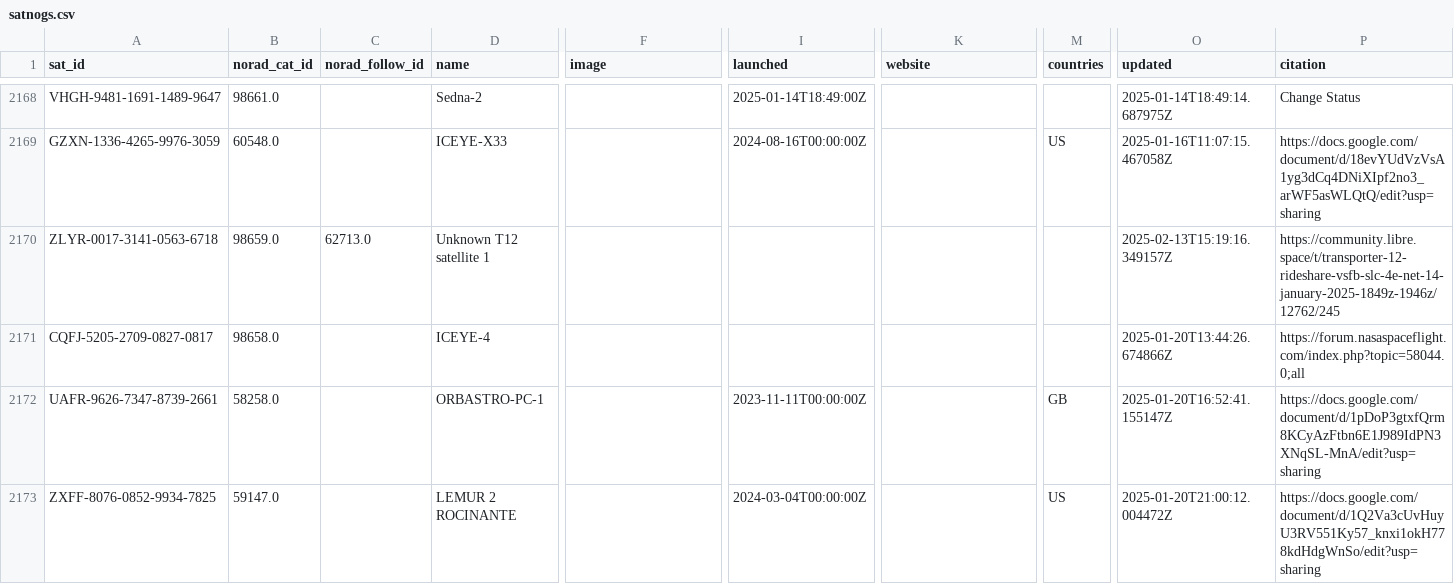
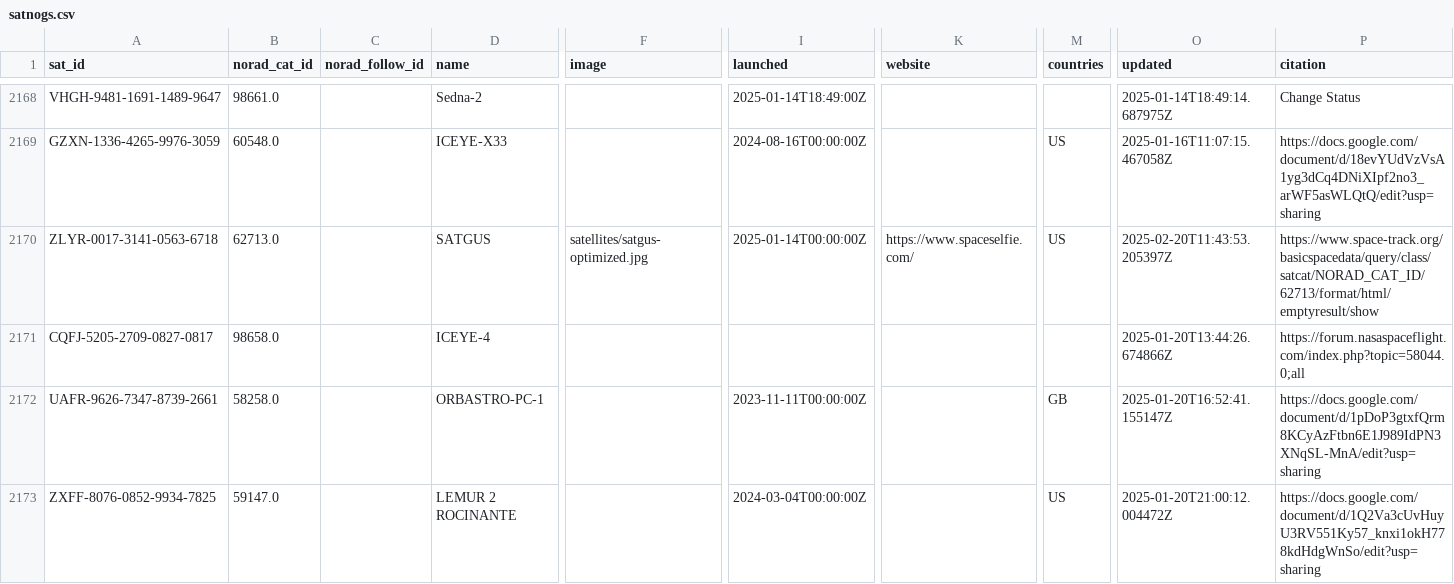
Before and after one commit to hyundotio/amateur-satellite-database, a CSV file: data/satnogs.csv, drawn as a sheet; only a part is shown, gaps mark what is left out; the diff names each change by its address in the sheet, - before the commit and + after, or states it on an @@ line.

```diff
--- a/data/satnogs.csv
+++ b/data/satnogs.csv
-B2170 (norad_cat_id): 98659.0
+B2170 (norad_cat_id): 62713.0
-C2170 (norad_follow_id): 62713.0
+C2170 (norad_follow_id): (empty)
-D2170 (name): Unknown T12 satellite 1
+D2170 (name): SATGUS
-F2170 (image): (empty)
+F2170 (image): satellites/satgus-optimized.jpg
-I2170 (launched): (empty)
+I2170 (launched): 2025-01-14T00:00:00Z
-K2170 (website): (empty)
+K2170 (website): https://www.spaceselfie.com/
-M2170 (countries): (empty)
+M2170 (countries): US
-O2170 (updated): 2025-02-13T15:19:16.349157Z
+O2170 (updated): 2025-02-20T11:43:53.205397Z
-P2170 (citation): https://community.libre.space/t/transporter-12-rideshare-vsfb-slc-4e-net-14-january-2025-1849z-1946z/12762/245
+P2170 (citation): https://www.space-track.org/basicspacedata/query/class/satcat/NORAD_CAT_ID/62713/format/html/emptyresult/show
```
Also changed, not shown: 1 other file.
